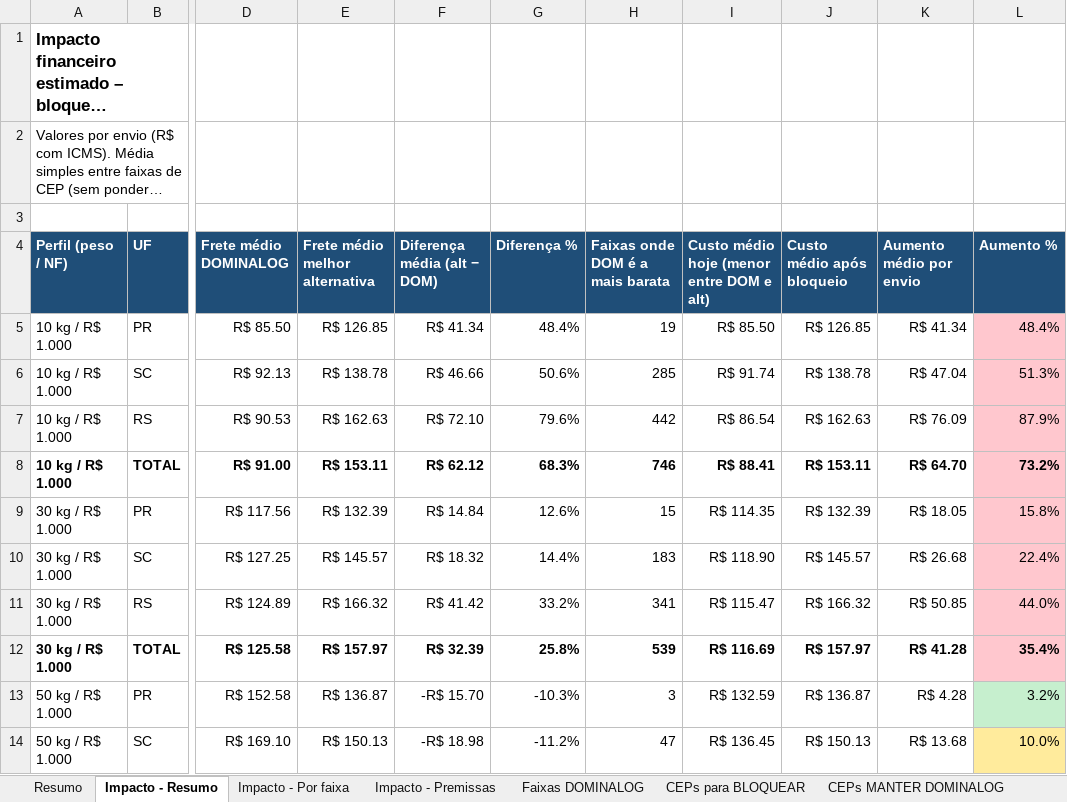
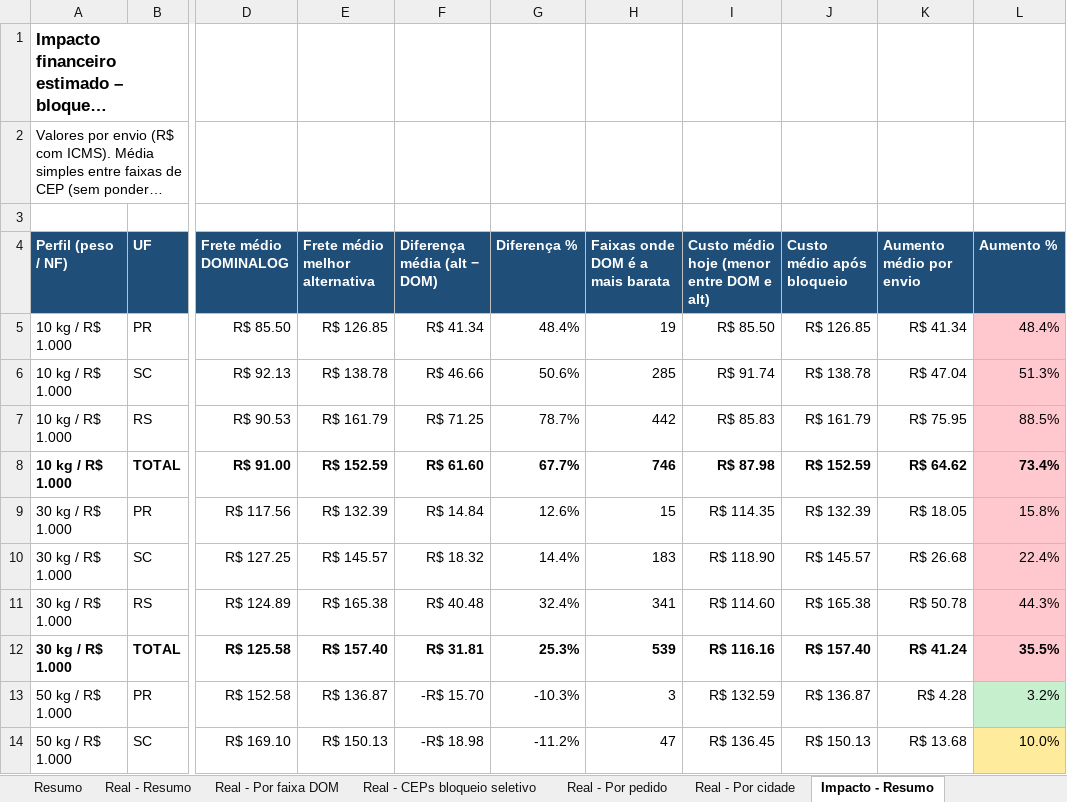
Before and after one commit to danielmichelonjr-ai/PROJETOS, an Excel workbook: Analise_Cobertura_DOMINALOG_SUL.xlsx, sheet Impacto - Resumo, drawn as a sheet; only a part is shown, gaps mark what is left out; long unchanged cells end in …; values as stored, in another font and other column widths than the file's, no borders; the diff covers the shown part only; the diff names each change by its address in the sheet, - before the commit and + after, or states it on an @@ line.

```diff
--- a/Analise_Cobertura_DOMINALOG_SUL.xlsx (sheet Impacto - Resumo)
+++ b/Analise_Cobertura_DOMINALOG_SUL.xlsx (sheet Impacto - Resumo)
+sheet tab: Real - Resumo
+sheet tab: Real - Por faixa DOM
+sheet tab: Real - CEPs bloqueio seletivo
+sheet tab: Real - Por pedido
+sheet tab: Real - Por cidade
-E7 (Frete médio melhor alternativa): R$ 162.63
+E7 (Frete médio melhor alternativa): R$ 161.79
-F7 (Diferença média (alt − DOM)): R$ 72.10
+F7 (Diferença média (alt − DOM)): R$ 71.25
-G7 (Diferença %): 79.6%
+G7 (Diferença %): 78.7%
-I7: R$ 86.54
+I7: R$ 85.83
-J7 (Custo médio após bloqueio): R$ 162.63
+J7 (Custo médio após bloqueio): R$ 161.79
-K7 (Aumento médio por envio): R$ 76.09
+K7 (Aumento médio por envio): R$ 75.95
-L7 (Aumento %): 87.9%
+L7 (Aumento %): 88.5%
-E8 (Frete médio melhor alternativa): R$ 153.11
+E8 (Frete médio melhor alternativa): R$ 152.59
-F8 (Diferença média (alt − DOM)): R$ 62.12
+F8 (Diferença média (alt − DOM)): R$ 61.60
-G8 (Diferença %): 68.3%
+G8 (Diferença %): 67.7%
-I8: R$ 88.41
+I8: R$ 87.98
-J8 (Custo médio após bloqueio): R$ 153.11
+J8 (Custo médio após bloqueio): R$ 152.59
-K8 (Aumento médio por envio): R$ 64.70
+K8 (Aumento médio por envio): R$ 64.62
-L8 (Aumento %): 73.2%
+L8 (Aumento %): 73.4%
-E11 (Frete médio melhor alternativa): R$ 166.32
+E11 (Frete médio melhor alternativa): R$ 165.38
-F11 (Diferença média (alt − DOM)): R$ 41.42
+F11 (Diferença média (alt − DOM)): R$ 40.48
-G11 (Diferença %): 33.2%
+G11 (Diferença %): 32.4%
-I11: R$ 115.47
+I11: R$ 114.60
-J11 (Custo médio após bloqueio): R$ 166.32
+J11 (Custo médio após bloqueio): R$ 165.38
-K11 (Aumento médio por envio): R$ 50.85
+K11 (Aumento médio por envio): R$ 50.78
-L11 (Aumento %): 44.0%
+L11 (Aumento %): 44.3%
-E12 (Frete médio melhor alternativa): R$ 157.97
+E12 (Frete médio melhor alternativa): R$ 157.40
-F12 (Diferença média (alt − DOM)): R$ 32.39
+F12 (Diferença média (alt − DOM)): R$ 31.81
-G12 (Diferença %): 25.8%
+G12 (Diferença %): 25.3%
-I12: R$ 116.69
+I12: R$ 116.16
-J12 (Custo médio após bloqueio): R$ 157.97
+J12 (Custo médio após bloqueio): R$ 157.40
-K12 (Aumento médio por envio): R$ 41.28
+K12 (Aumento médio por envio): R$ 41.24
-L12 (Aumento %): 35.4%
+L12 (Aumento %): 35.5%
```
Also changed, not shown: 38 edited cells elsewhere in this sheet, sheet Impacto - Por faixa.
